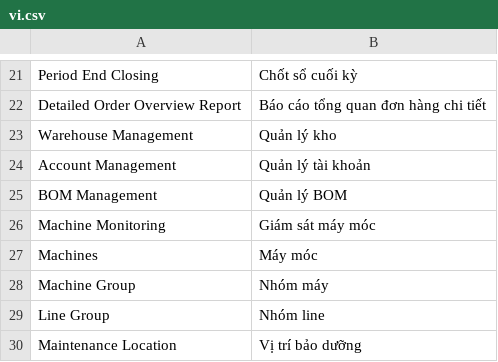
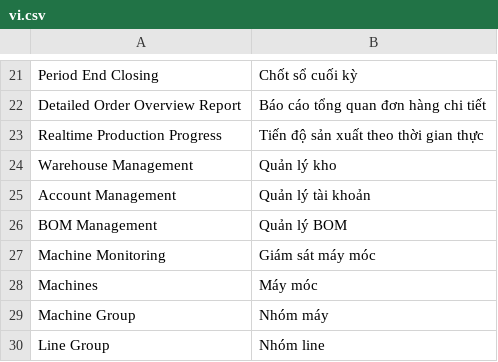
Before and after one commit to ctyFacenet/superproject, a CSV file: superproject/translations/vi.csv, drawn as a sheet; only a part is shown, gaps mark what is left out; the shorter side is filled out with more unchanged rows.

Commit message:
update(ui): realtime production production in aps module

```diff
--- a/superproject/translations/vi.csv
+++ b/superproject/translations/vi.csv
@@ -22,2 +22,3 @@ Period End Closing,Chốt sổ cuối kỳ
 Detailed Order Overview Report,Báo cáo tổng quan đơn hàng chi tiết
+Realtime Production Progress,Tiến độ sản xuất theo thời gian thực
 Warehouse Management,Quản lý kho
```
Also changed, not shown: 10 other files.
